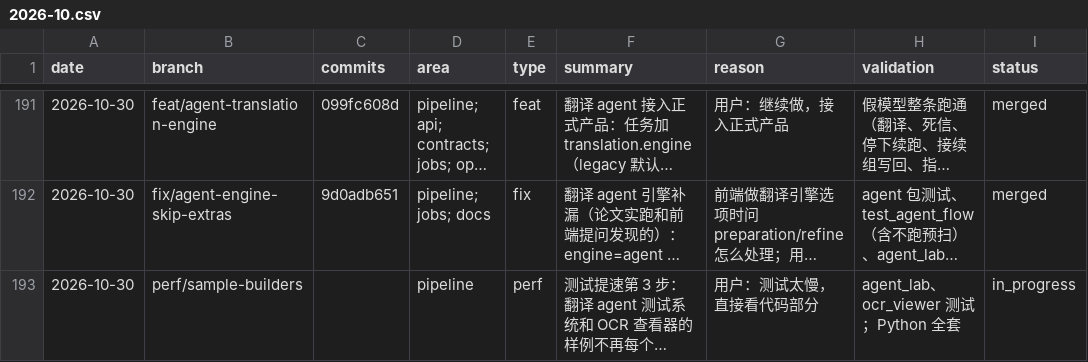
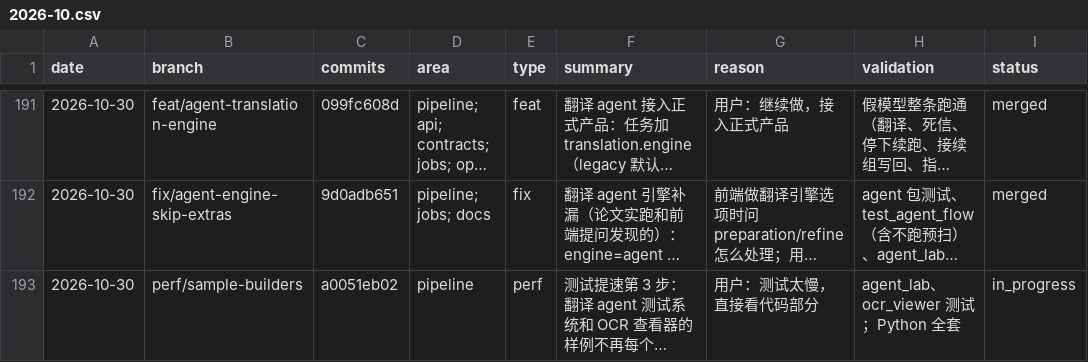
Before and after one commit to wxyhgk/retain-pdf, a CSV file: docs/ops/devlog/2026-10.csv, drawn as a sheet; only a part is shown, gaps mark what is left out; long unchanged cells end in …; the diff names each change by its address in the sheet, - before the commit and + after, or states it on an @@ line.

```diff
--- a/docs/ops/devlog/2026-10.csv
+++ b/docs/ops/devlog/2026-10.csv
-C193 (commits): (empty)
+C193 (commits): a0051eb02
```
